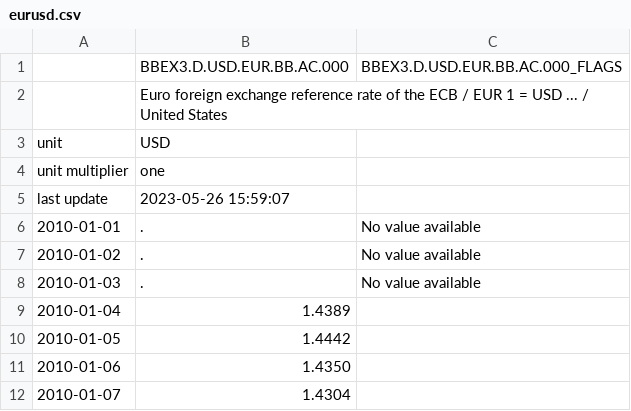
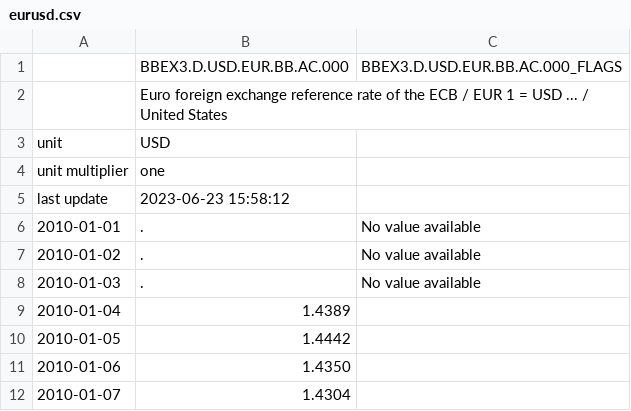
Before and after one commit to laroche/tastyworks-pnl, a CSV file: eurusd.csv, drawn as a sheet; only a part is shown; the diff covers the shown part only.

```diff
--- a/eurusd.csv
+++ b/eurusd.csv
@@ -4,3 +4,3 @@ unit,USD,
 unit multiplier,one,
-last update,2023-05-26 15:59:07,
+last update,2023-06-23 15:58:12,
 2010-01-01,.,No value available
```
Also changed, not shown: 28 added rows elsewhere in this file.
